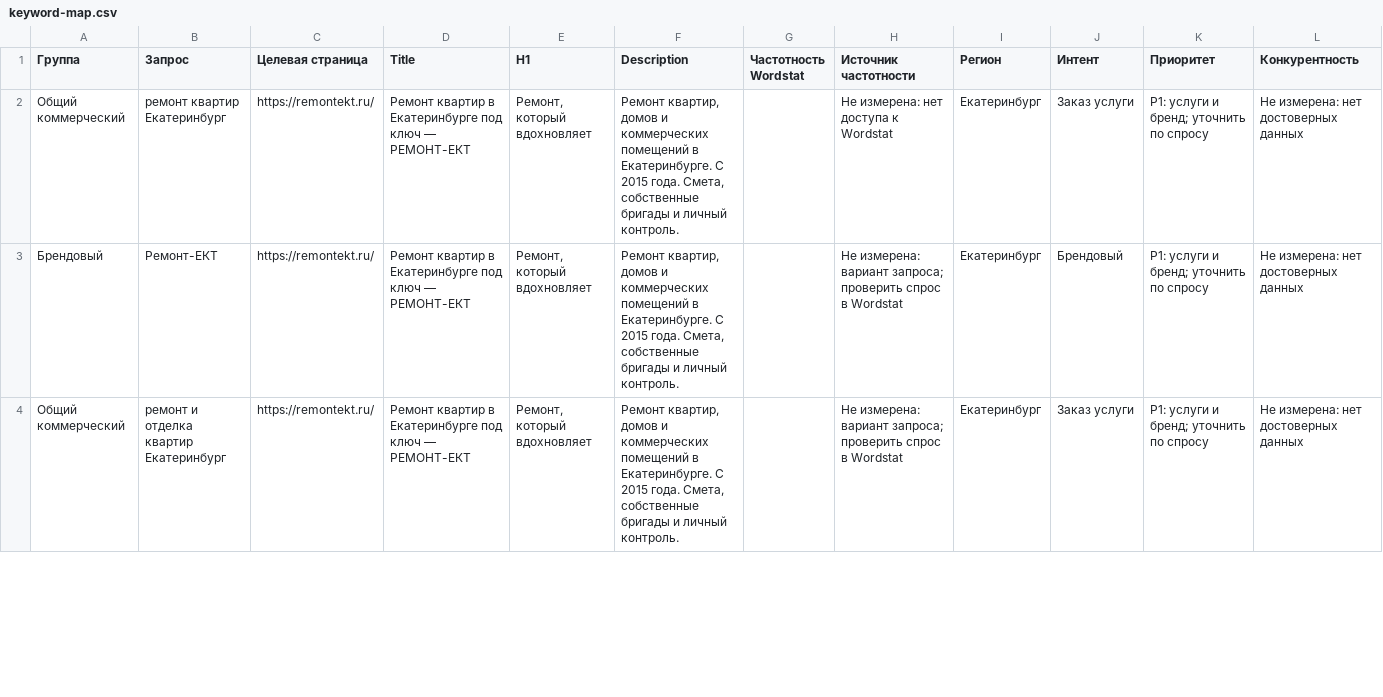
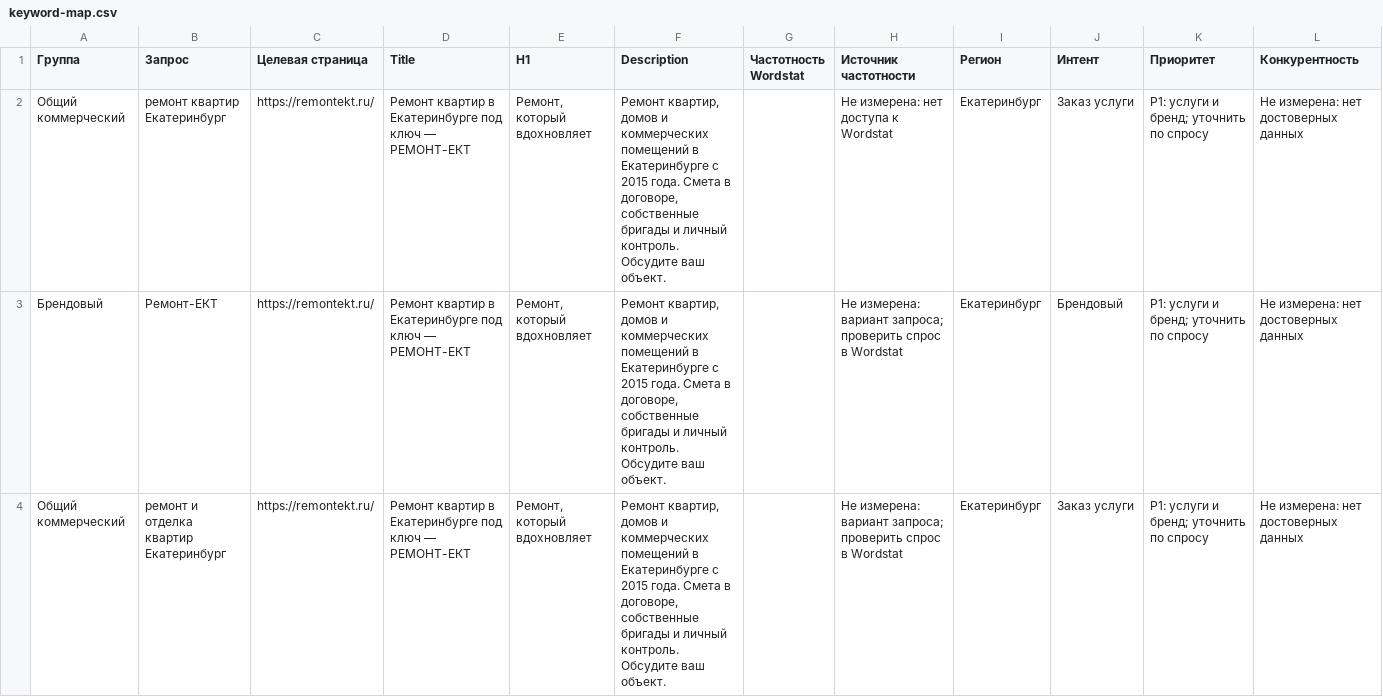
Before and after one commit to Stas5252/mockup-hub, a CSV file: docs/seo/keyword-map.csv, drawn as a sheet; only a part is shown; the diff covers the shown part only.

Commit message:
Record fresh production SEO checkup and synchronize keyword metadata

```diff
--- a/docs/seo/keyword-map.csv
+++ b/docs/seo/keyword-map.csv
@@ -1,4 +1,4 @@
 Группа,Запрос,Целевая страница,Title,H1,Description,Частотность Wordstat,Источник частотности,Регион,Интент,Приоритет,Конкурентность
-Общий коммерческий,ремонт квартир Екатеринбург,https://remontekt.ru/,Ремонт квартир в Екатеринбурге под ключ — РЕМОНТ-ЕКТ,"Ремонт, который вдохновляет","Ремонт квартир, домов и коммерческих помещений в Екатеринбурге. С 2015 года. Смета, собственные бригады и личный контроль.",,Не измерена: нет доступа к Wordstat,Екатеринбург,Заказ услуги,P1: услуги и бренд; уточнить по спросу,Не измерена: нет достоверных данных
-Брендовый,Ремонт-ЕКТ,https://remontekt.ru/,Ремонт квартир в Екатеринбурге под ключ — РЕМОНТ-ЕКТ,"Ремонт, который вдохновляет","Ремонт квартир, домов и коммерческих помещений в Екатеринбурге. С 2015 года. Смета, собственные бригады и личный контроль.",,Не измерена: вариант запроса; проверить спрос в Wordstat,Екатеринбург,Брендовый,P1: услуги и бренд; уточнить по спросу,Не измерена: нет достоверных данных
-Общий коммерческий,ремонт и отделка квартир Екатеринбург,https://remontekt.ru/,Ремонт квартир в Екатеринбурге под ключ — РЕМОНТ-ЕКТ,"Ремонт, который вдохновляет","Ремонт квартир, домов и коммерческих помещений в Екатеринбурге. С 2015 года. Смета, собственные бригады и личный контроль.",,Не измерена: вариант запроса; проверить спрос в Wordstat,Екатеринбург,Заказ услуги,P1: услуги и бренд; уточнить по спросу,Не измерена: нет достоверных данных
+Общий коммерческий,ремонт квартир Екатеринбург,https://remontekt.ru/,Ремонт квартир в Екатеринбурге под ключ — РЕМОНТ-ЕКТ,"Ремонт, который вдохновляет","Ремонт квартир, домов и коммерческих помещений в Екатеринбурге с 2015 года. Смета в договоре, собственные бригады и личный контроль. Обсудите ваш объект.",,Не измерена: нет доступа к Wordstat,Екатеринбург,Заказ услуги,P1: услуги и бренд; уточнить по спросу,Не измерена: нет достоверных данных
+Брендовый,Ремонт-ЕКТ,https://remontekt.ru/,Ремонт квартир в Екатеринбурге под ключ — РЕМОНТ-ЕКТ,"Ремонт, который вдохновляет","Ремонт квартир, домов и коммерческих помещений в Екатеринбурге с 2015 года. Смета в договоре, собственные бригады и личный контроль. Обсудите ваш объект.",,Не измерена: вариант запроса; проверить спрос в Wordstat,Екатеринбург,Брендовый,P1: услуги и бренд; уточнить по спросу,Не измерена: нет достоверных данных
+Общий коммерческий,ремонт и отделка квартир Екатеринбург,https://remontekt.ru/,Ремонт квартир в Екатеринбурге под ключ — РЕМОНТ-ЕКТ,"Ремонт, который вдохновляет","Ремонт квартир, домов и коммерческих помещений в Екатеринбурге с 2015 года. Смета в договоре, собственные бригады и личный контроль. Обсудите ваш объект.",,Не измерена: вариант запроса; проверить спрос в Wordstat,Екатеринбург,Заказ услуги,P1: услуги и бренд; уточнить по спросу,Не измерена: нет достоверных данных
```
Also changed, not shown: 2 edited cells elsewhere in this file, 3 other files.
